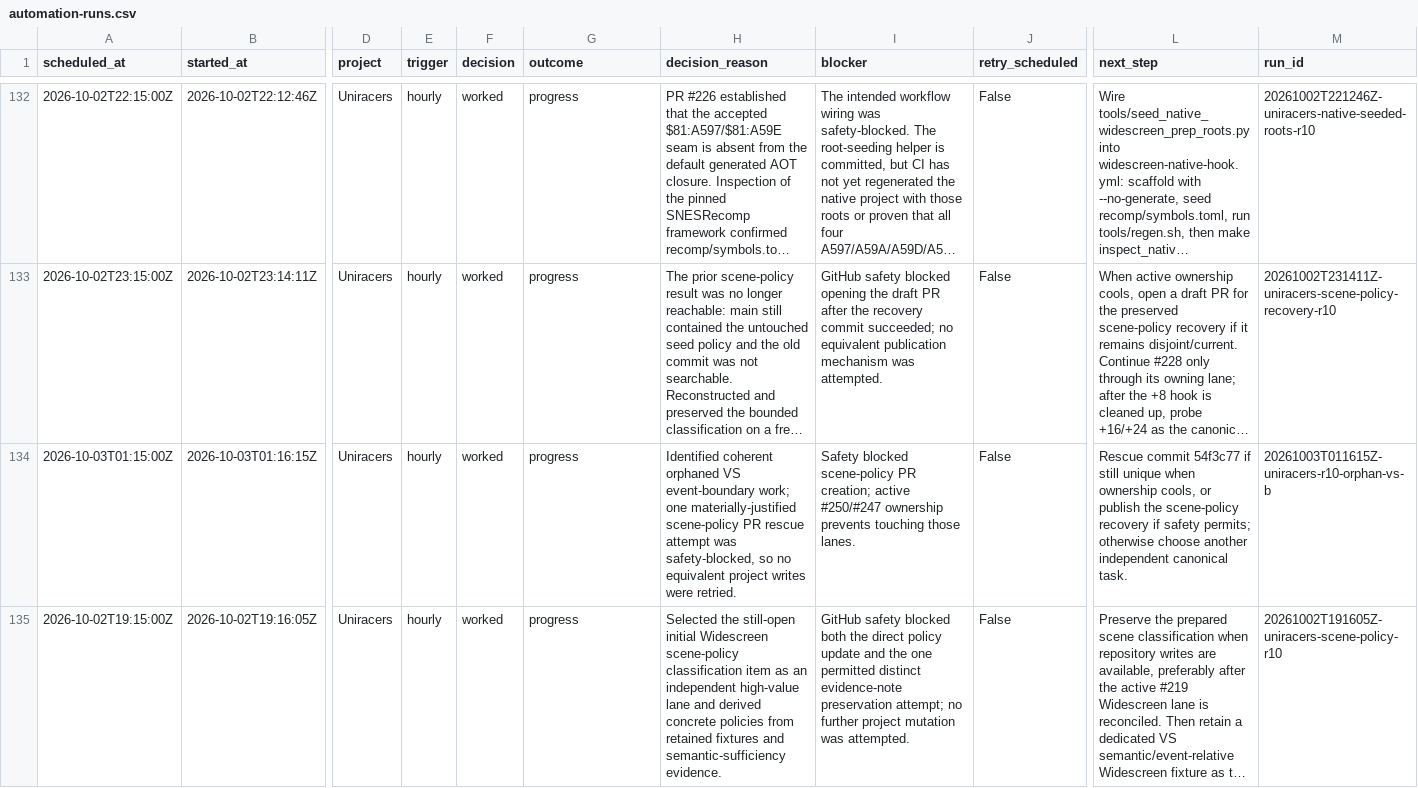
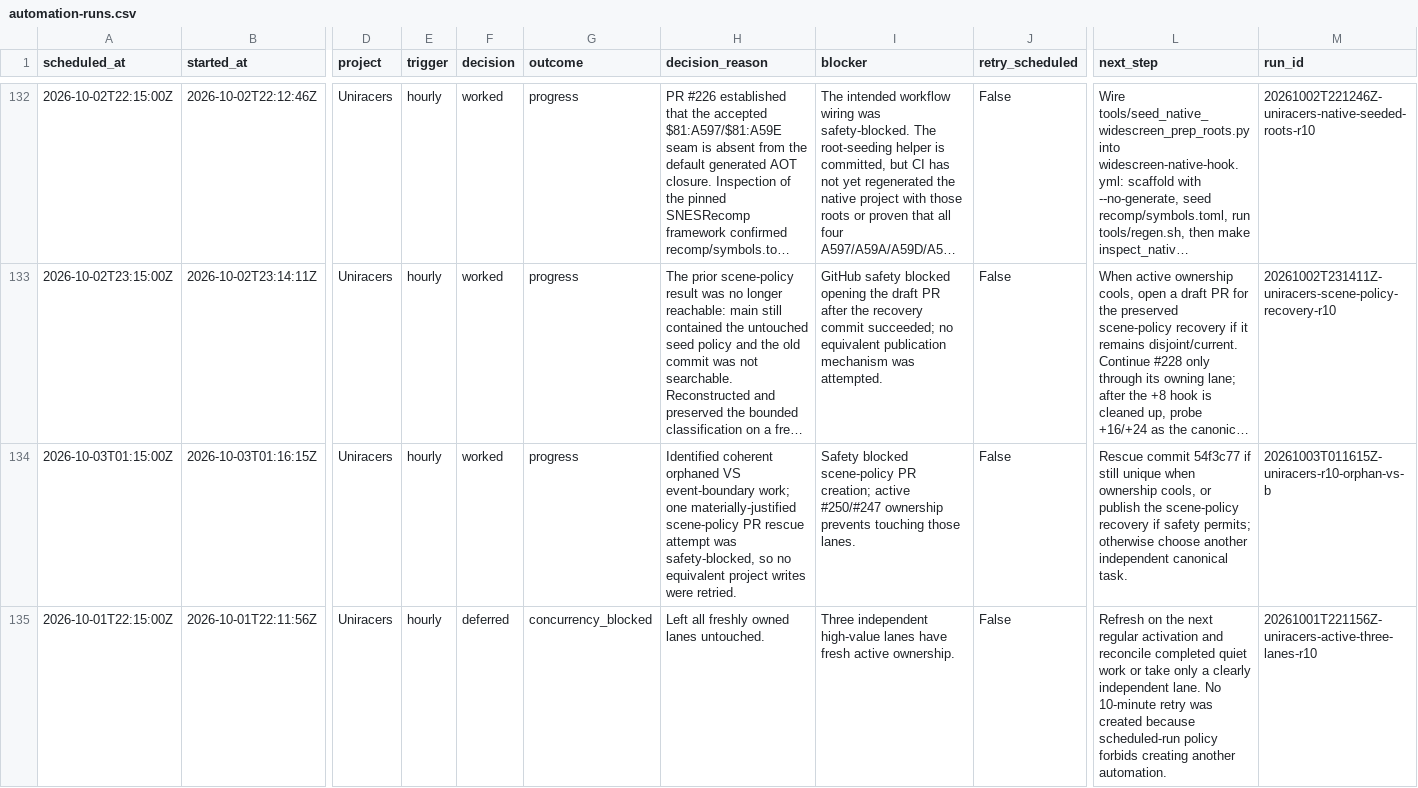
Before and after one commit to GBIDEVELOPMENT/general-purpose, a CSV file: reports/automation-runs.csv, drawn as a sheet; only a part is shown, gaps mark what is left out; the shorter side is filled out with more unchanged rows; long unchanged cells end in …; rows hold the shown columns only; the diff covers the shown part only; the diff names each change by its address in the sheet, - before the commit and + after, or states it on an @@ line.

```diff
--- a/reports/automation-runs.csv
+++ b/reports/automation-runs.csv
+row 135: 2026-10-01T22:15:00Z | 2026-10-01T22:11:56Z | Uniracers | hourly | deferred | concurrency_blocked | Left all freshly owned lanes untouched. | Three independent high-value lanes have fresh active ownership. | False | Refresh on the next regular activation and reconcile completed quiet work or take only a clearly independent lane. No 10-minute retry was created because scheduled-run policy forbids creating another automation. | 20261001T221156Z-uniracers-active-three-lanes-r10
```
Also changed, not shown: 1 added row elsewhere in this file, 1 other file.
